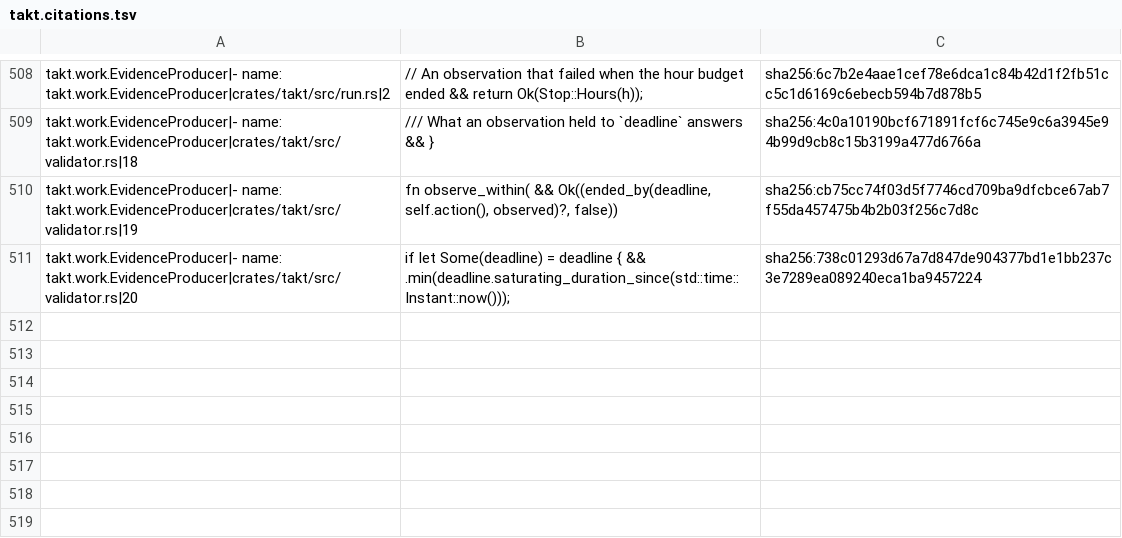
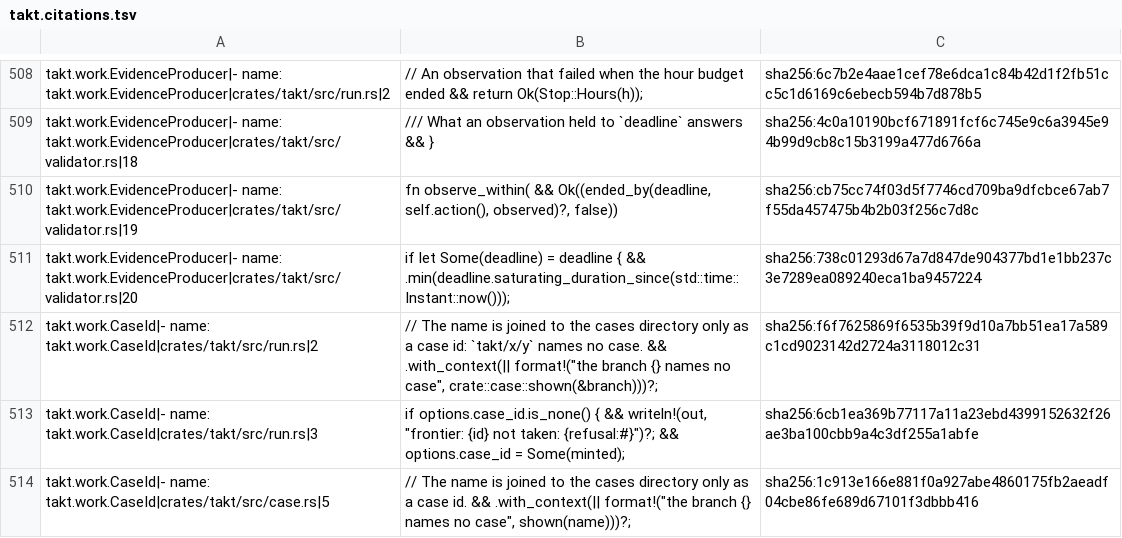
Before and after one commit to beyond10x/takt, a TSV file: ess/domains/takt.citations.tsv, drawn as a sheet; only a part is shown, gaps mark what is left out; the diff covers the shown part only; the diff names each change by its address in the sheet, - before the commit and + after, or states it on an @@ line.

```diff
--- a/ess/domains/takt.citations.tsv
+++ b/ess/domains/takt.citations.tsv
+row 512: takt.work.CaseId|- name: takt.work.CaseId|crates/takt/src/run.rs|2 | // The name is joined to the cases directory only as a case id: `takt/x/y` names no case. && .with_context(|| format!("the branch {} names no case", crate::case::shown(&branch)))?; | sha256:f6f7625869f6535b39f9d10a7bb51ea17a589c1cd9023142d2724a3118012c31
+row 513: takt.work.CaseId|- name: takt.work.CaseId|crates/takt/src/run.rs|3 | if options.case_id.is_none() { && writeln!(out, "frontier: {id} not taken: {refusal:#}")?; && options.case_id = Some(minted); | sha256:6cb1ea369b77117a11a23ebd4399152632f26ae3ba100cbb9a4c3df255a1abfe
+row 514: takt.work.CaseId|- name: takt.work.CaseId|crates/takt/src/case.rs|5 | // The name is joined to the cases directory only as a case id. && .with_context(|| format!("the branch {} names no case", shown(name)))?; | sha256:1c913e166e881f0a927abe4860175fb2aeadf04cbe86fe689d67101f3dbbb416
```
Also changed, not shown: 2 added rows and 13 edited cells elsewhere in this file, 16 other files.
